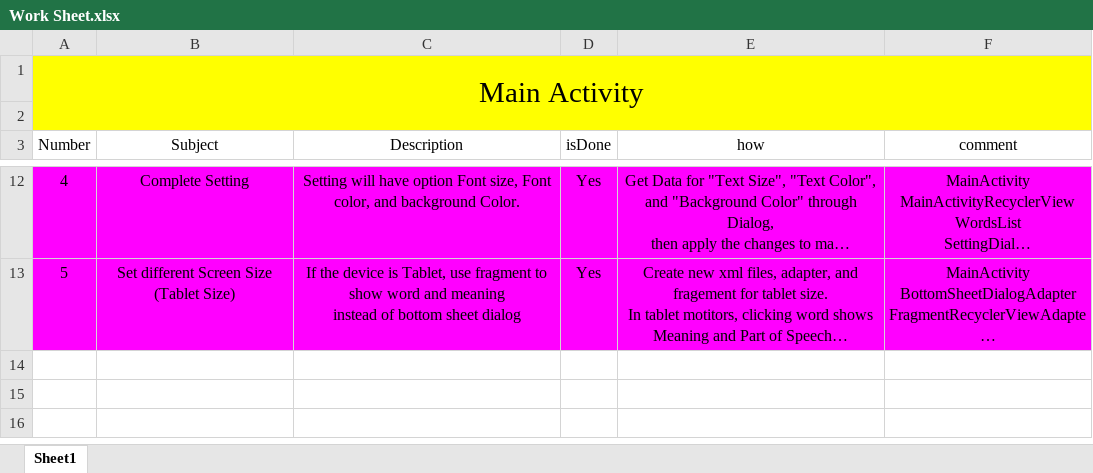
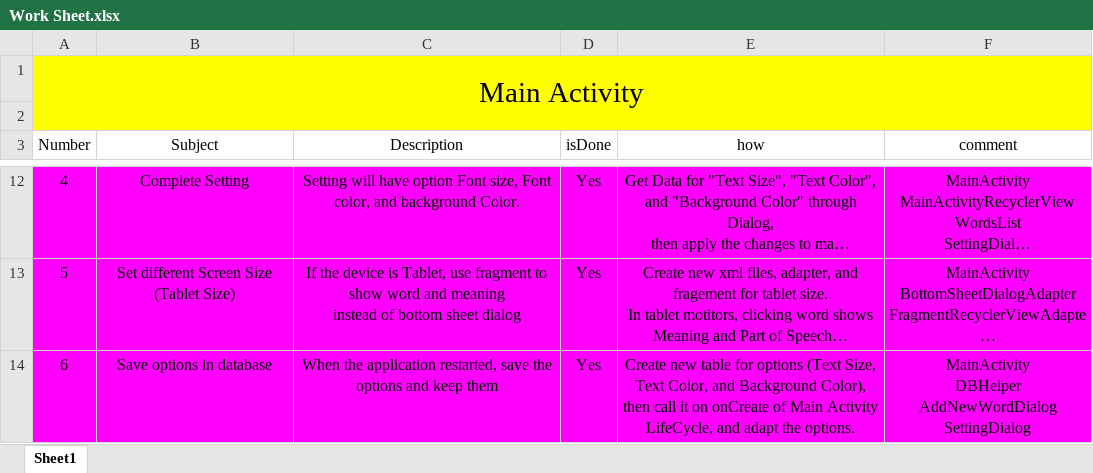
Before and after one commit to Gihoon-Kim/MyDictionary, an Excel workbook: Work Sheet.xlsx, sheet Sheet1, drawn as a sheet; only a part is shown, gaps mark what is left out; long unchanged cells end in …; values as stored, in another font and other column widths than the file's, no borders; ↵ is a line break in a cell; the diff names each change by its address in the sheet, - before the commit and + after, or states it on an @@ line.

Commit message:
Keep setting options when restart the application.

```diff
--- a/Work Sheet.xlsx (sheet Sheet1)
+++ b/Work Sheet.xlsx (sheet Sheet1)
+row 14: 6 | Save options in database | When the application restarted, save the options and keep them | Yes | Create new table for options (Text Size, Text Color, and Background Color), ↵ then call it on onCreate of Main Activity LifeCycle, and adapt the options. | MainActivity ↵ DBHelper ↵ AddNewWordDialog ↵ SettingDialog
```
Also changed, not shown: 4 other files.
